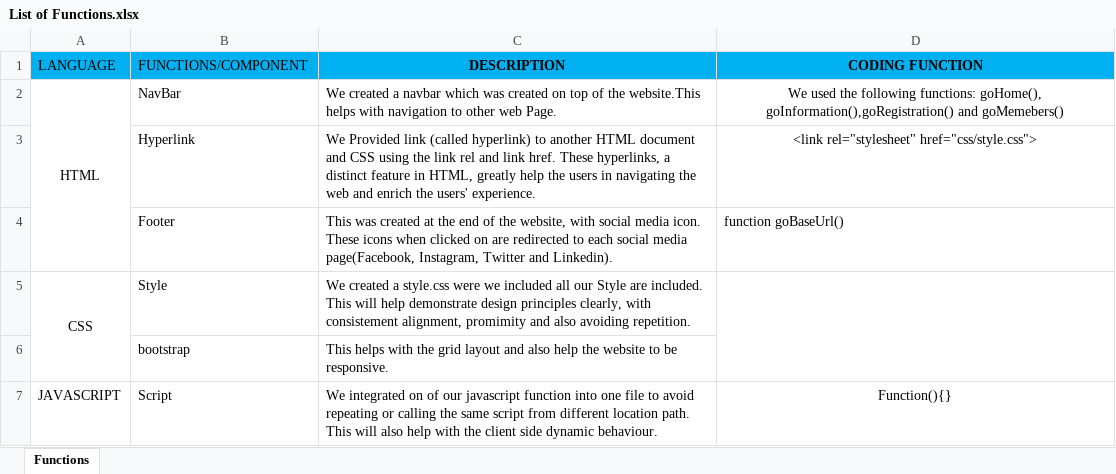
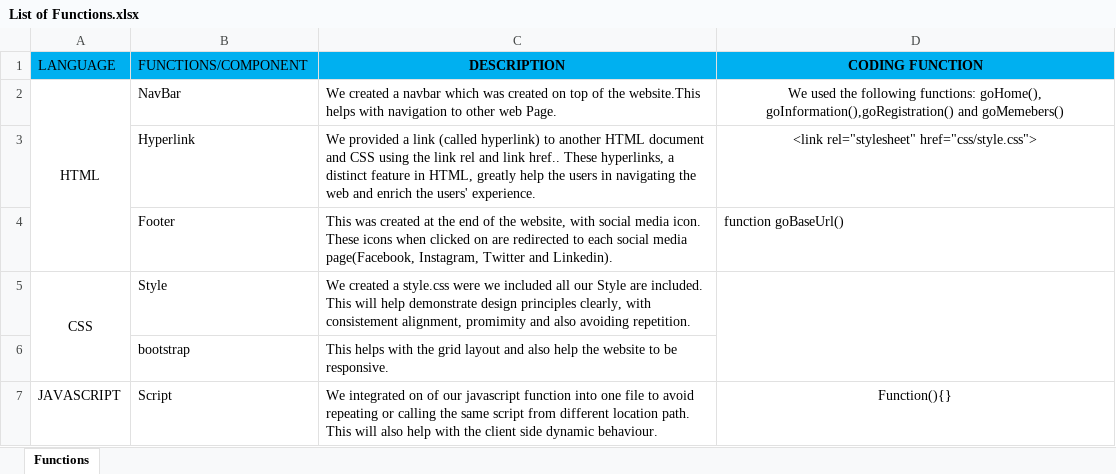
Before and after one commit to Xuexin-C/mate, an Excel workbook: Deliverables/List of Functions.xlsx, sheet Functions, drawn as a sheet; values as stored, in another font and other column widths than the file's, no borders; the diff names each change by its address in the sheet, - before the commit and + after, or states it on an @@ line.

Commit message:
Updated deliverables

```diff
--- a/Deliverables/List of Functions.xlsx (sheet Functions)
+++ b/Deliverables/List of Functions.xlsx (sheet Functions)
-C3 (DESCRIPTION): We Provided link (called hyperlink) to another HTML document and CSS using the link rel and link href. These hyperlinks,…
+C3 (DESCRIPTION): We provided a link (called hyperlink) to another HTML document and CSS using the link rel and link href.. These hyperlinks,…
```
Also changed, not shown: 1 other file.
